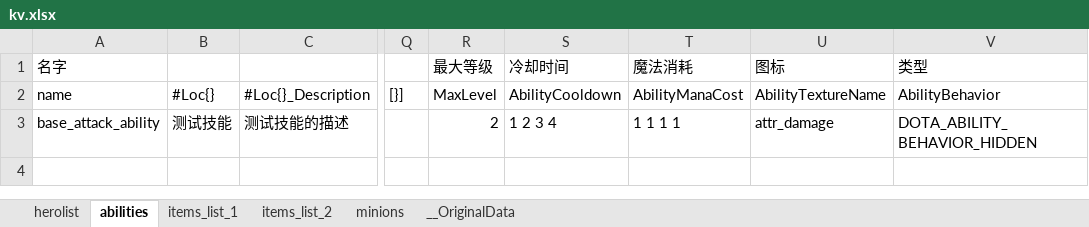
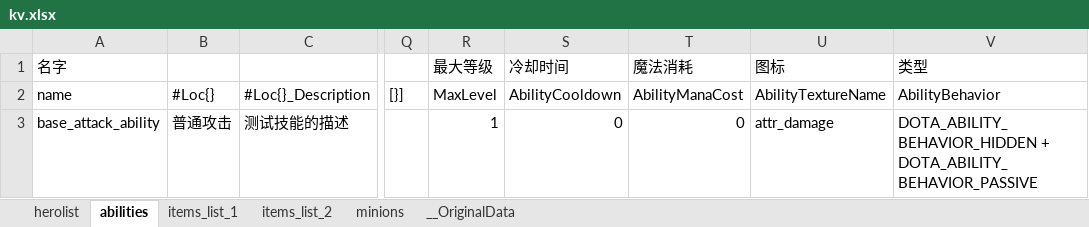
Before and after one commit to 757723503/imba, an Excel workbook: excels/kv.xlsx, sheet abilities, drawn as a sheet; only a part is shown, gaps mark what is left out; values as stored, in another font and other column widths than the file's, no borders; the diff names each change by its address in the sheet, - before the commit and + after, or states it on an @@ line.

```diff
--- a/excels/kv.xlsx (sheet abilities)
+++ b/excels/kv.xlsx (sheet abilities)
-B3: 测试技能
+B3: 普通攻击
-R3: 2
+R3: 1
-S3: 1 2 3 4
+S3: 0
-T3: 1 1 1 1
+T3: 0
-V3: DOTA_ABILITY_BEHAVIOR_HIDDEN
+V3: DOTA_ABILITY_BEHAVIOR_HIDDEN + DOTA_ABILITY_BEHAVIOR_PASSIVE
```
Also changed, not shown: 9 other files.
